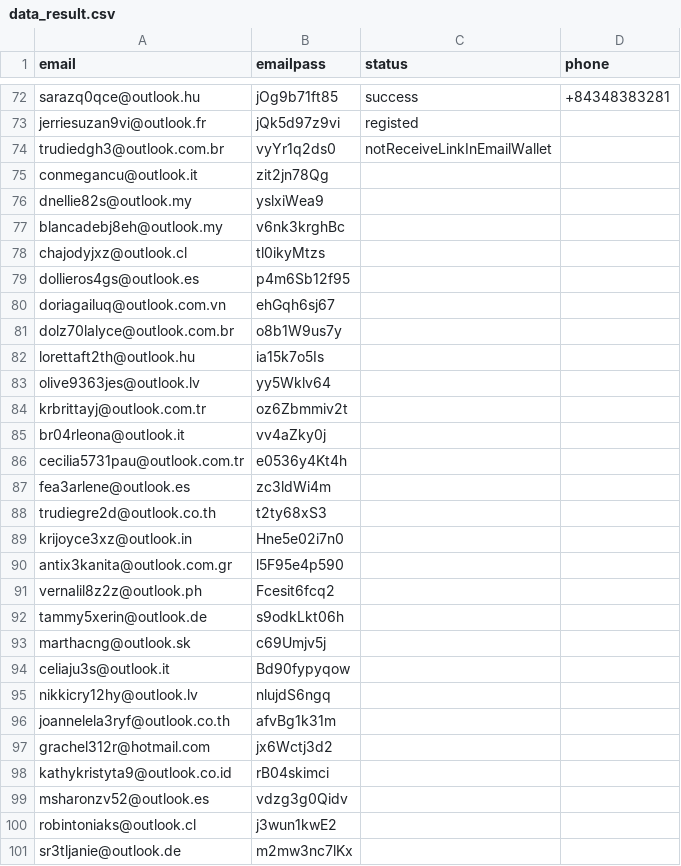
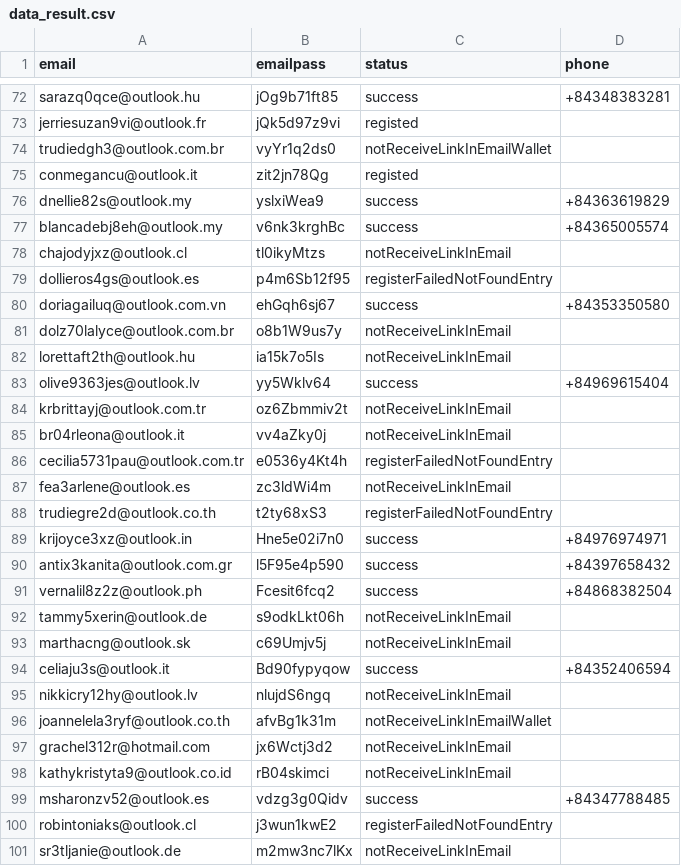
Before and after one commit to thanhlongzzz/AutoTouchPro, a CSV file: assets/playmining/data_result.csv, drawn as a sheet; only a part is shown, gaps mark what is left out.

```diff
--- a/assets/playmining/data_result.csv
+++ b/assets/playmining/data_result.csv
@@ -74,28 +74,28 @@
 "trudiedgh3@outlook.com.br","vyYr1q2ds0","notReceiveLinkInEmailWallet",""
-"conmegancu@outlook.it","zit2jn78Qg","",""
-"dnellie82s@outlook.my","yslxiWea9","",""
-"blancadebj8eh@outlook.my","v6nk3krghBc","",""
-"chajodyjxz@outlook.cl","tl0ikyMtzs","",""
-"dollieros4gs@outlook.es","p4m6Sb12f95","",""
-"doriagailuq@outlook.com.vn","ehGqh6sj67","",""
-"dolz70lalyce@outlook.com.br","o8b1W9us7y","",""
-"lorettaft2th@outlook.hu","ia15k7o5Is","",""
-"olive9363jes@outlook.lv","yy5Wklv64","",""
-"krbrittayj@outlook.com.tr","oz6Zbmmiv2t","",""
-"br04rleona@outlook.it","vv4aZky0j","",""
-"cecilia5731pau@outlook.com.tr","e0536y4Kt4h","",""
-"fea3arlene@outlook.es","zc3ldWi4m","",""
-"trudiegre2d@outlook.co.th","t2ty68xS3","",""
-"krijoyce3xz@outlook.in","Hne5e02i7n0","",""
-"antix3kanita@outlook.com.gr","l5F95e4p590","",""
-"vernalil8z2z@outlook.ph","Fcesit6fcq2","",""
-"tammy5xerin@outlook.de","s9odkLkt06h","",""
-"marthacng@outlook.sk","c69Umjv5j","",""
-"celiaju3s@outlook.it","Bd90fypyqow","",""
-"nikkicry12hy@outlook.lv","nlujdS6ngq","",""
-"joannelela3ryf@outlook.co.th","afvBg1k31m","",""
-"grachel312r@hotmail.com","jx6Wctj3d2","",""
-"kathykristyta9@outlook.co.id","rB04skimci","",""
-"msharonzv52@outlook.es","vdzg3g0Qidv","",""
-"robintoniaks@outlook.cl","j3wun1kwE2","",""
-"sr3tljanie@outlook.de","m2mw3nc7lKx","",""
+"conmegancu@outlook.it","zit2jn78Qg","registed",""
+"dnellie82s@outlook.my","yslxiWea9","success","+84363619829"
+"blancadebj8eh@outlook.my","v6nk3krghBc","success","+84365005574"
+"chajodyjxz@outlook.cl","tl0ikyMtzs","notReceiveLinkInEmail",""
+"dollieros4gs@outlook.es","p4m6Sb12f95","registerFailedNotFoundEntry",""
+"doriagailuq@outlook.com.vn","ehGqh6sj67","success","+84353350580"
+"dolz70lalyce@outlook.com.br","o8b1W9us7y","notReceiveLinkInEmail",""
+"lorettaft2th@outlook.hu","ia15k7o5Is","notReceiveLinkInEmail",""
+"olive9363jes@outlook.lv","yy5Wklv64","success","+84969615404"
+"krbrittayj@outlook.com.tr","oz6Zbmmiv2t","notReceiveLinkInEmail",""
+"br04rleona@outlook.it","vv4aZky0j","notReceiveLinkInEmail",""
+"cecilia5731pau@outlook.com.tr","e0536y4Kt4h","registerFailedNotFoundEntry",""
+"fea3arlene@outlook.es","zc3ldWi4m","notReceiveLinkInEmail",""
+"trudiegre2d@outlook.co.th","t2ty68xS3","registerFailedNotFoundEntry",""
+"krijoyce3xz@outlook.in","Hne5e02i7n0","success","+84976974971"
+"antix3kanita@outlook.com.gr","l5F95e4p590","success","+84397658432"
+"vernalil8z2z@outlook.ph","Fcesit6fcq2","success","+84868382504"
+"tammy5xerin@outlook.de","s9odkLkt06h","notReceiveLinkInEmail",""
+"marthacng@outlook.sk","c69Umjv5j","notReceiveLinkInEmail",""
+"celiaju3s@outlook.it","Bd90fypyqow","success","+84352406594"
+"nikkicry12hy@outlook.lv","nlujdS6ngq","notReceiveLinkInEmail",""
+"joannelela3ryf@outlook.co.th","afvBg1k31m","notReceiveLinkInEmailWallet",""
+"grachel312r@hotmail.com","jx6Wctj3d2","notReceiveLinkInEmail",""
+"kathykristyta9@outlook.co.id","rB04skimci","notReceiveLinkInEmail",""
+"msharonzv52@outlook.es","vdzg3g0Qidv","success","+84347788485"
+"robintoniaks@outlook.cl","j3wun1kwE2","registerFailedNotFoundEntry",""
+"sr3tljanie@outlook.de","m2mw3nc7lKx","notReceiveLinkInEmail",""
```
Also changed, not shown: assets/playmining/data_device_1.csv.
